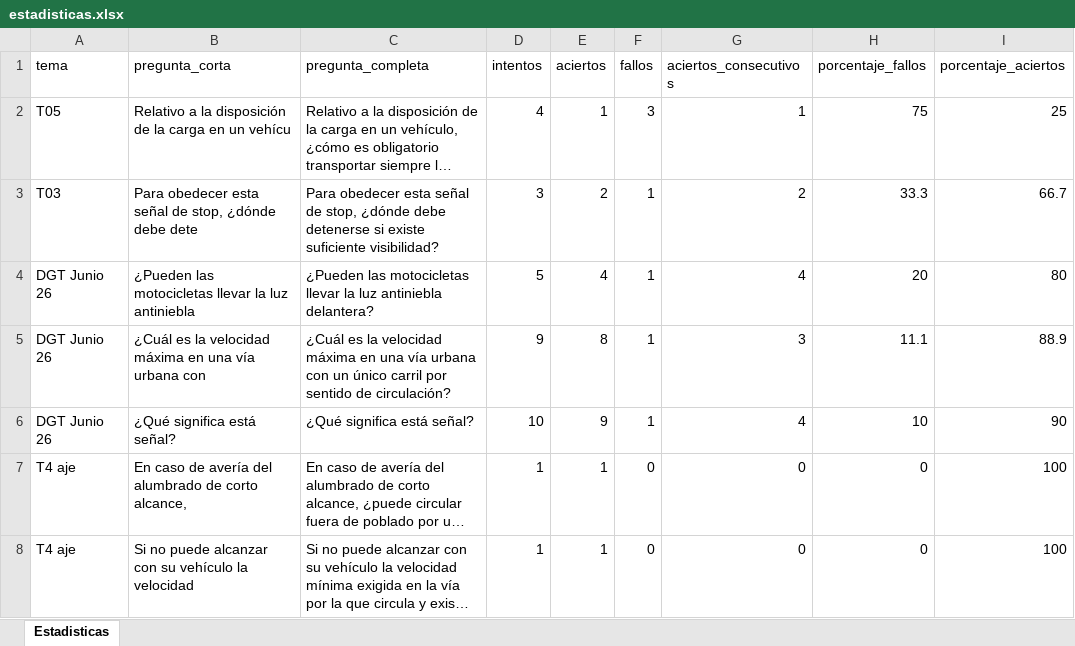
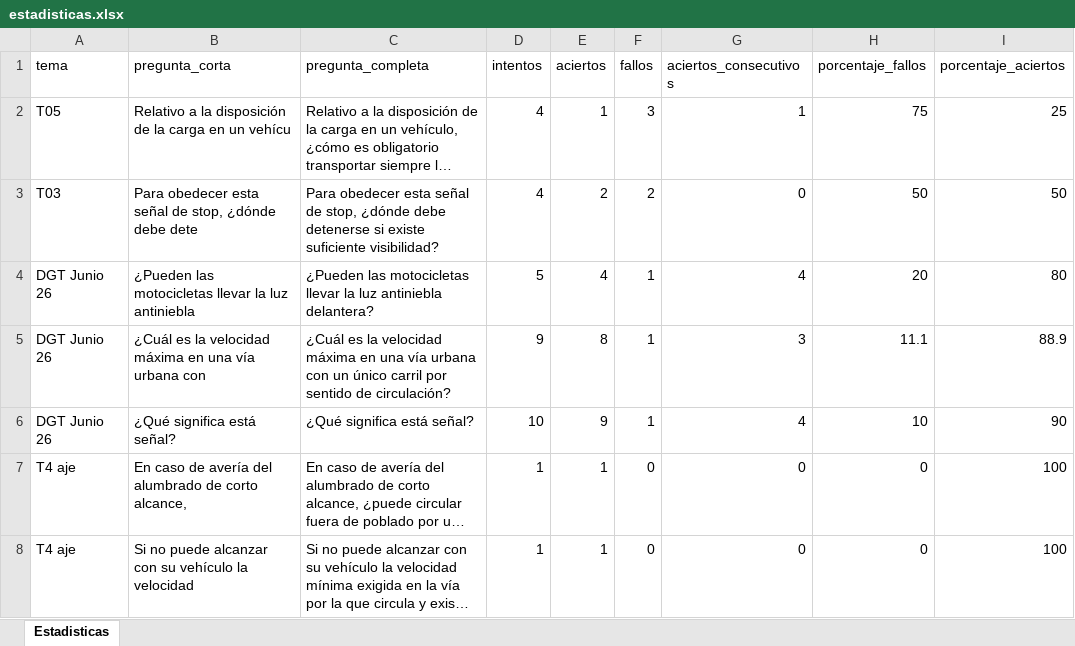
Before and after one commit to Yorchip/AUTOESCUELA, an Excel workbook: estadisticas.xlsx, sheet Estadisticas, drawn as a sheet; only a part is shown; long unchanged cells end in …; values as stored, in another font and other column widths than the file's, no borders; the diff names each change by its address in the sheet, - before the commit and + after, or states it on an @@ line.

Commit message:
📊 Actualización automática de estadísticas

```diff
--- a/estadisticas.xlsx (sheet Estadisticas)
+++ b/estadisticas.xlsx (sheet Estadisticas)
-D3 (intentos): 3
+D3 (intentos): 4
-F3 (fallos): 1
+F3 (fallos): 2
-G3 (aciertos_consecutivos): 2
+G3 (aciertos_consecutivos): 0
-H3 (porcentaje_fallos): 33.3
+H3 (porcentaje_fallos): 50
-I3 (porcentaje_aciertos): 66.7
+I3 (porcentaje_aciertos): 50
```
